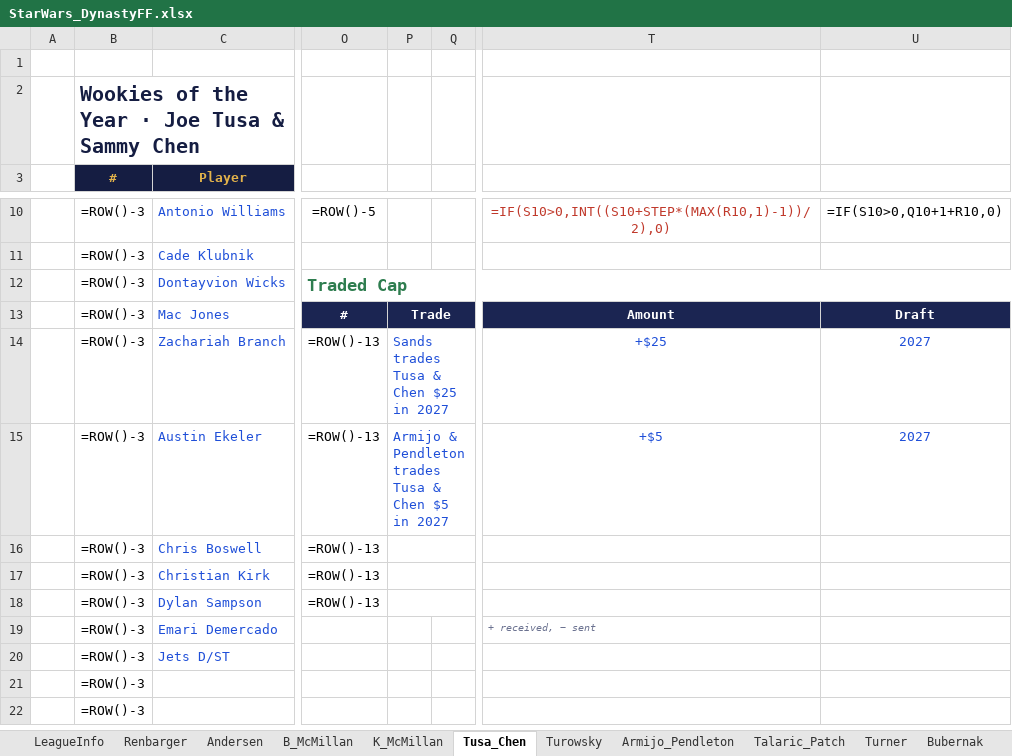
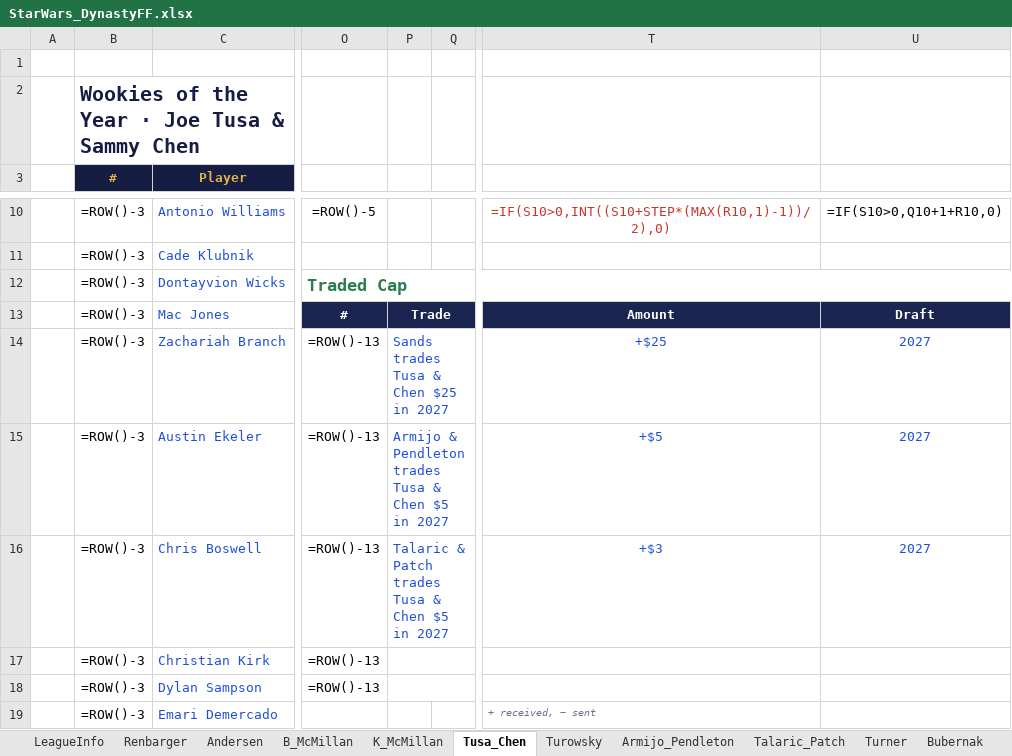
Before and after one commit to StarWarsDynasty/starwarsdynasty.github.io, an Excel workbook: downloads/StarWars_DynastyFF.xlsx, sheet Tusa_Chen, drawn as a sheet; only a part is shown, gaps mark what is left out; the shorter side is filled out with more unchanged rows; values as stored, in another font and other column widths than the file's, no borders; formulas without a stored value are shown as written; conditional formats not drawn; the diff names each change by its address in the sheet, - before the commit and + after, or states it on an @@ line.

```diff
--- a/downloads/StarWars_DynastyFF.xlsx (sheet Tusa_Chen)
+++ b/downloads/StarWars_DynastyFF.xlsx (sheet Tusa_Chen)
-P16: (empty)
+P16: Talaric & Patch trades Tusa & Chen $5 in 2027
-T16: (empty)
+T16: +$3
-U16: (empty)
+U16: 2027
```
Also changed, not shown: sheet Talaric_Patch, sheet LeagueInfo, 3 other files.
